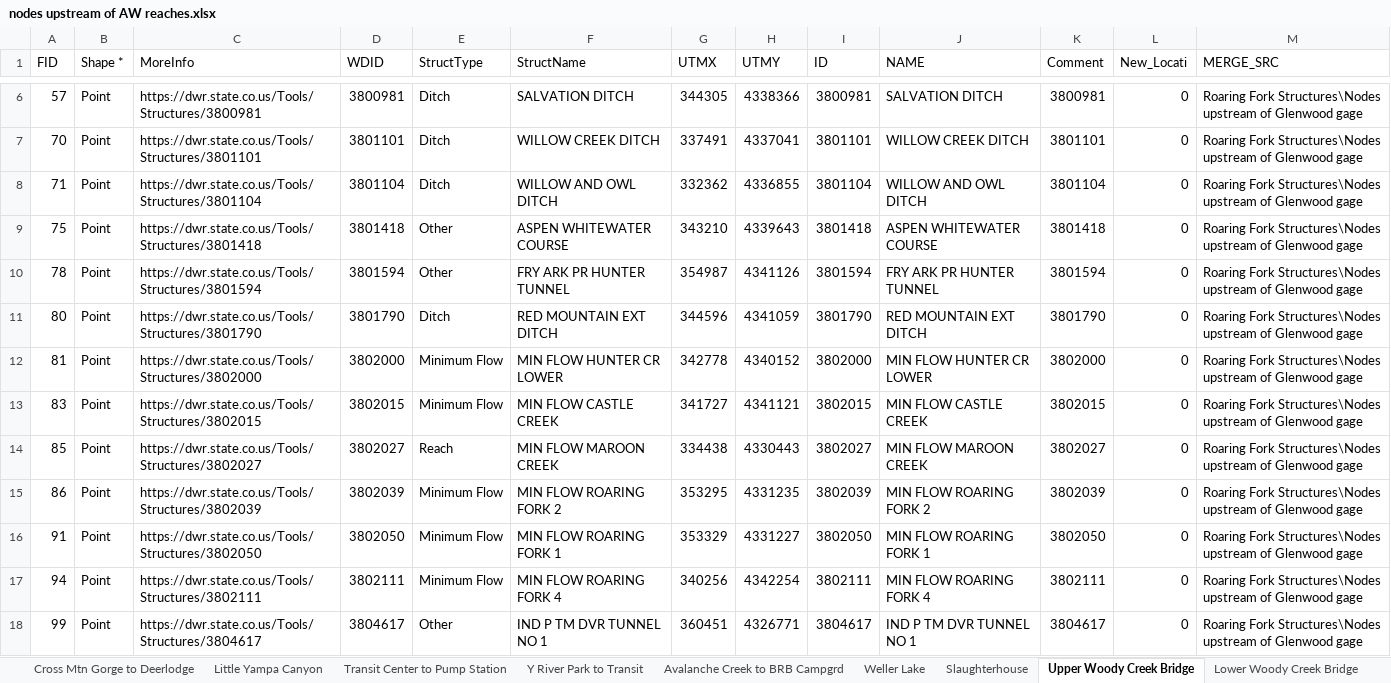
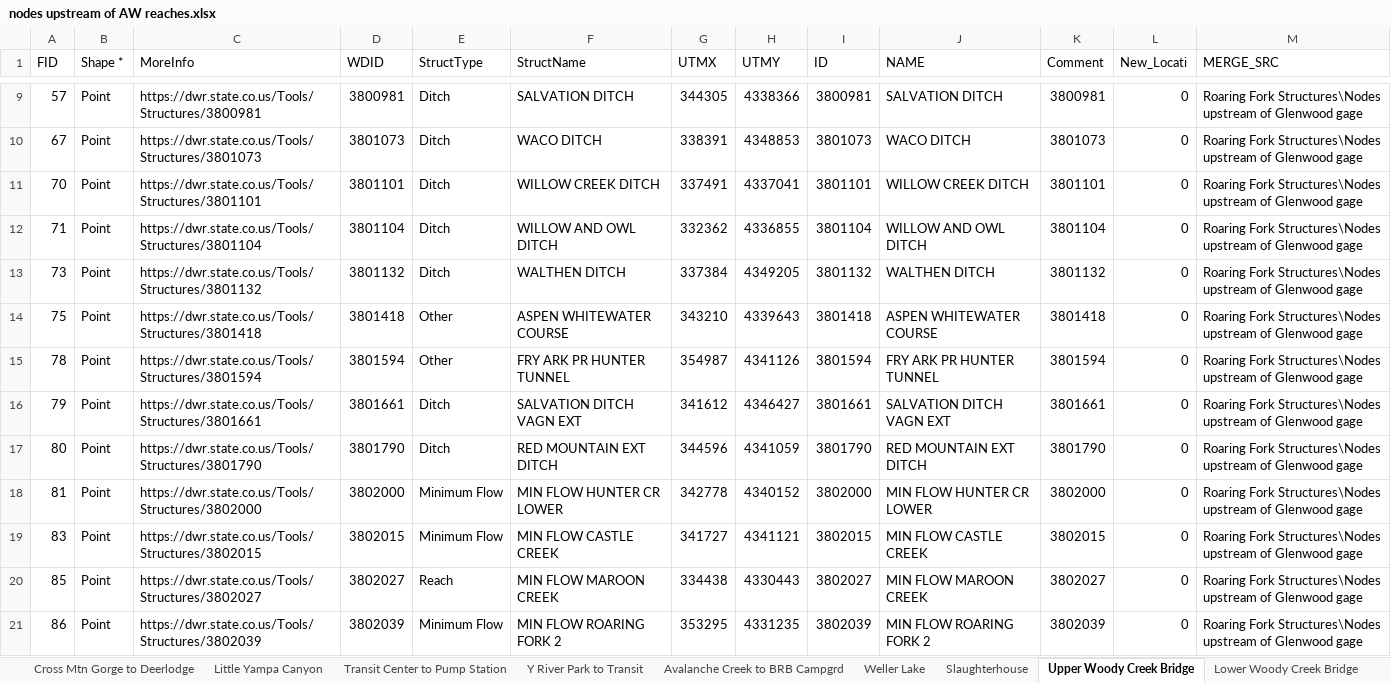
Before and after one commit to rachel-lynker/aw-flowmgmt, an Excel workbook: data/nodes upstream of AW reaches.xlsx, sheet Upper Woody Creek Bridge, drawn as a sheet; only a part is shown, gaps mark what is left out; the shorter side is filled out with more unchanged rows; values as stored, in another font and other column widths than the file's, no borders; the diff covers the shown part only; the diff names each change by its address in the sheet, - before the commit and + after, or states it on an @@ line.

Commit message:
work on impacts by nodes (diversions - returns) and (storage + evap) plus top 5 users

```diff
--- a/data/nodes upstream of AW reaches.xlsx (sheet Upper Woody Creek Bridge)
+++ b/data/nodes upstream of AW reaches.xlsx (sheet Upper Woody Creek Bridge)
+row 10: 67 | Point | https://dwr.state.co.us/Tools/Structures/3801073 | 3801073 | Ditch | WACO DITCH | 338391 | 4348853 | 3801073 | WACO DITCH | 3801073 | 0 | Roaring Fork Structures\Nodes upstream of Glenwood gage
+row 13: 73 | Point | https://dwr.state.co.us/Tools/Structures/3801132 | 3801132 | Ditch | WALTHEN DITCH | 337384 | 4349205 | 3801132 | WALTHEN DITCH | 3801132 | 0 | Roaring Fork Structures\Nodes upstream of Glenwood gage
+row 16: 79 | Point | https://dwr.state.co.us/Tools/Structures/3801661 | 3801661 | Ditch | SALVATION DITCH VAGN EXT | 341612 | 4346427 | 3801661 | SALVATION DITCH VAGN EXT | 3801661 | 0 | Roaring Fork Structures\Nodes upstream of Glenwood gage
```
Also changed, not shown: 5 added rows elsewhere in this sheet, sheet Lower Woody Creek Bridge, sheet Basalt to Carbondale, sheet Slaughterhouse, sheet Black Bridge to Veltus, sheet Crosswalk, sheet Y River Park to Transit, 1 other file.
